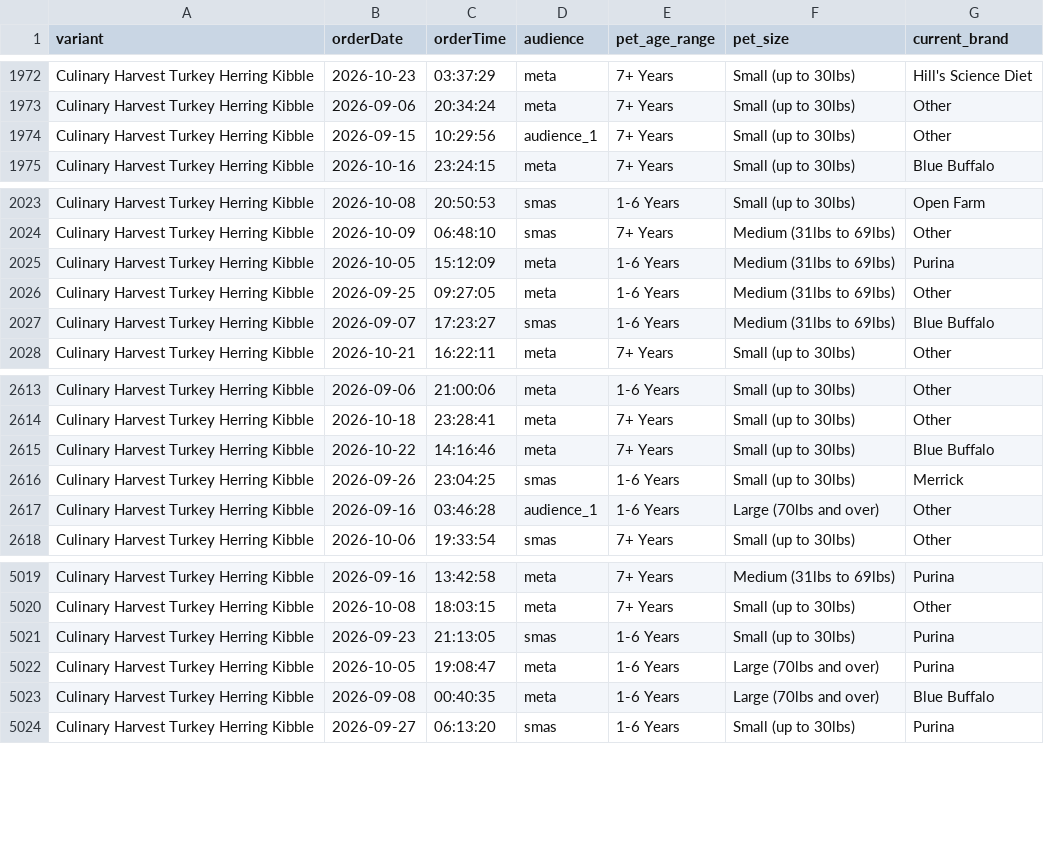
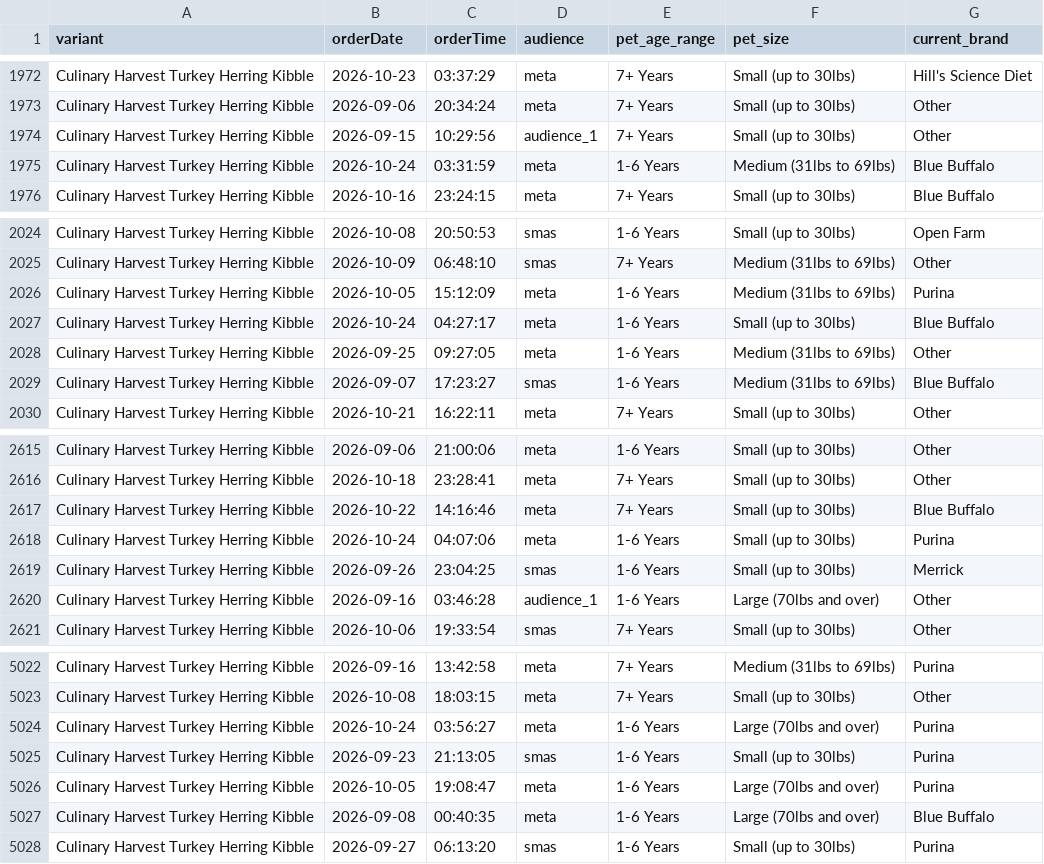
Before and after one commit to simonsmas/CH-report-data, a CSV file: orders.csv, drawn as a sheet; only a part is shown, gaps mark what is left out; the diff names each change by its address in the sheet, - before the commit and + after, or states it on an @@ line.

Commit message:
Update Culinary Harvest orders: 5319 orders + 321 sim — 2026-10-24T04:31:26.231Z

```diff
--- a/orders.csv
+++ b/orders.csv
+row 1975: Culinary Harvest Turkey Herring Kibble | 2026-10-24 | 03:31:59 | meta | 1-6 Years | Medium (31lbs to 69lbs) | Blue Buffalo
+row 2027: Culinary Harvest Turkey Herring Kibble | 2026-10-24 | 04:27:17 | meta | 1-6 Years | Small (up to 30lbs) | Blue Buffalo
+row 2618: Culinary Harvest Turkey Herring Kibble | 2026-10-24 | 04:07:06 | meta | 1-6 Years | Small (up to 30lbs) | Purina
+row 5024: Culinary Harvest Turkey Herring Kibble | 2026-10-24 | 03:56:27 | meta | 1-6 Years | Large (70lbs and over) | Purina
```
